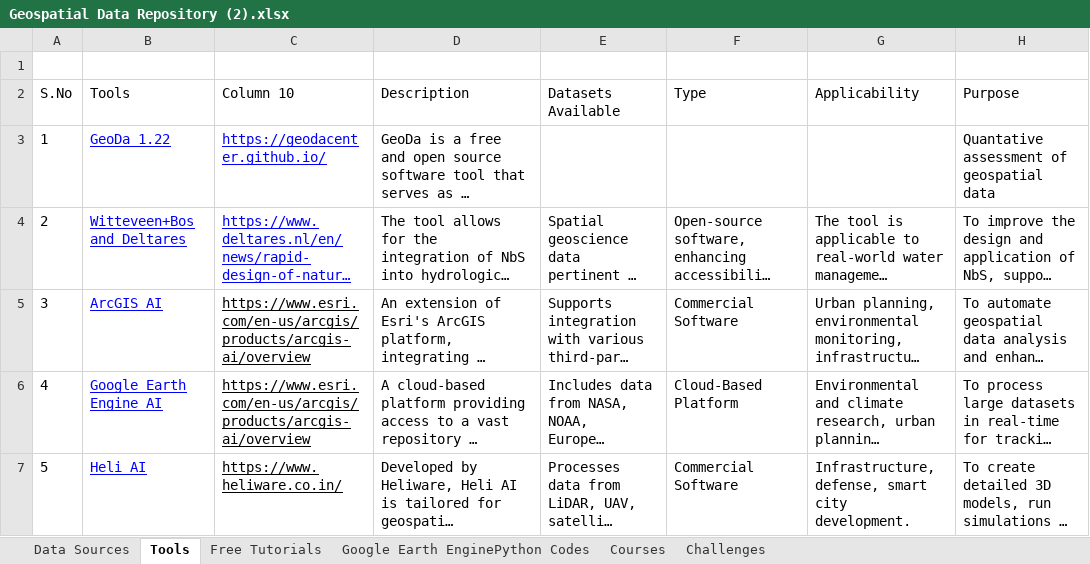
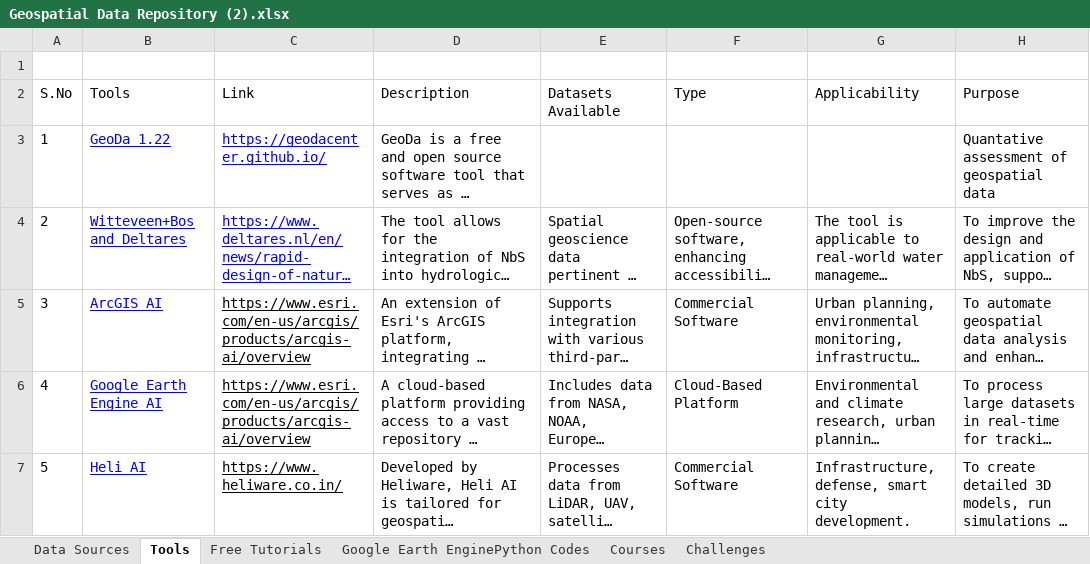
Before and after one commit to Shubhdhadiwal/GeoAIRepository, an Excel workbook: Geospatial Data Repository (2).xlsx, sheet Tools, drawn as a sheet; only a part is shown; long unchanged cells end in …; values as stored, in another font and other column widths than the file's, no borders; charts and pictures and table styles not drawn; the diff names each change by its address in the sheet, - before the commit and + after, or states it on an @@ line.

```diff
--- a/Geospatial Data Repository (2).xlsx (sheet Tools)
+++ b/Geospatial Data Repository (2).xlsx (sheet Tools)
-C2: Column 10
+C2: Link
```
Also changed, not shown: sheet Challenges, charts or pictures.
